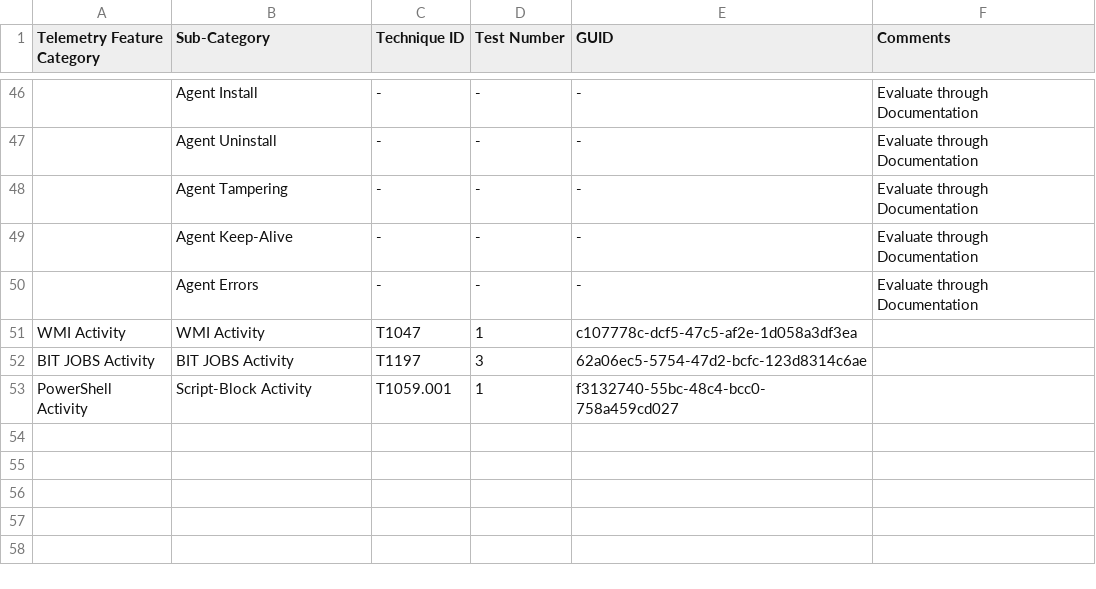
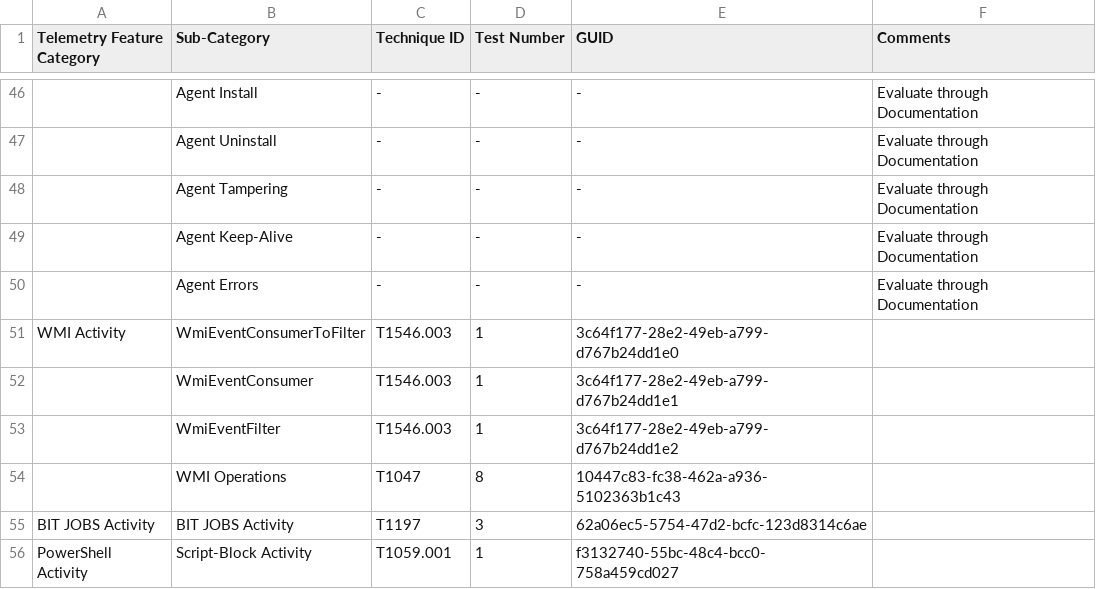
Before and after one commit to jdu2600/EDR-Telemetry, a CSV file: Tools/Telemetry-Generator/telemetry-mappings.csv, drawn as a sheet; only a part is shown, gaps mark what is left out; the diff names each change by its address in the sheet, - before the commit and + after, or states it on an @@ line.

```diff
--- a/Tools/Telemetry-Generator/telemetry-mappings.csv
+++ b/Tools/Telemetry-Generator/telemetry-mappings.csv
-B51 (Sub-Category): WMI Activity
+B51 (Sub-Category): WmiEventConsumerToFilter
-C51 (Technique ID): T1047
+C51 (Technique ID): T1546.003
-E51 (GUID): c107778c-dcf5-47c5-af2e-1d058a3df3ea
+E51 (GUID): 3c64f177-28e2-49eb-a799-d767b24dd1e0
+row 52:  | WmiEventConsumer | T1546.003 | 1 | 3c64f177-28e2-49eb-a799-d767b24dd1e1
+row 53:  | WmiEventFilter | T1546.003 | 1 | 3c64f177-28e2-49eb-a799-d767b24dd1e2
+row 54:  | WMI Operations | T1047 | 8 | 10447c83-fc38-462a-a936-5102363b1c43
```
Also changed, not shown: 2 other files.
